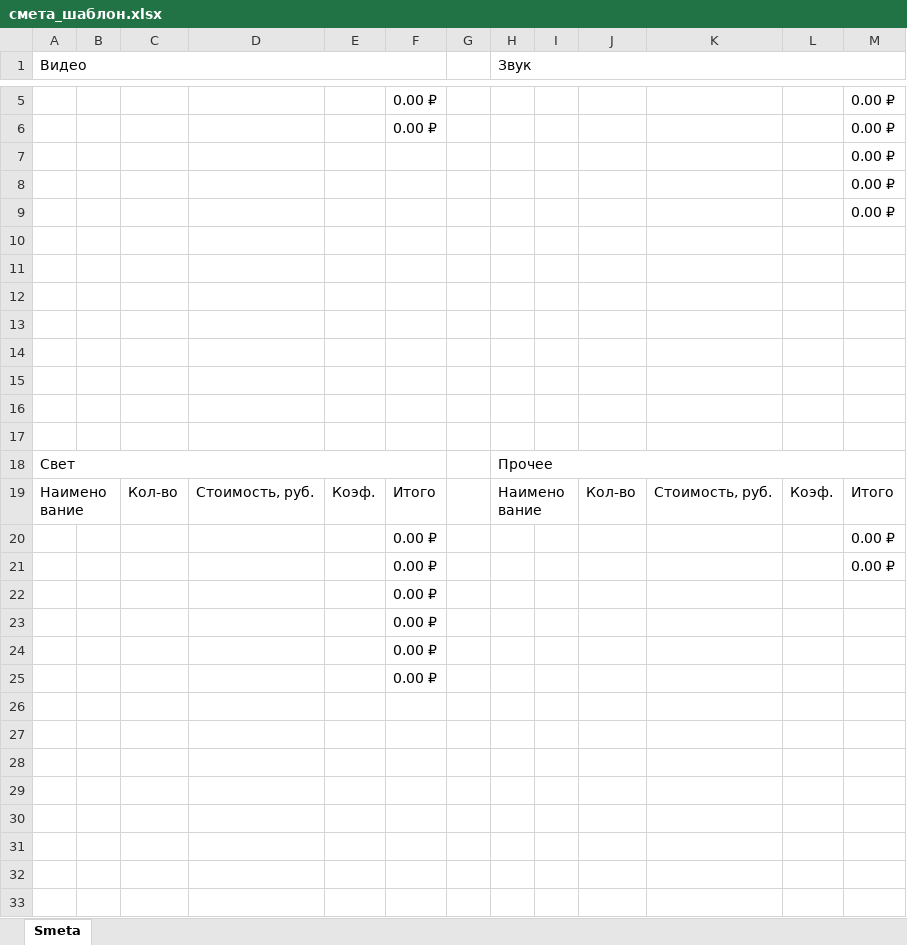
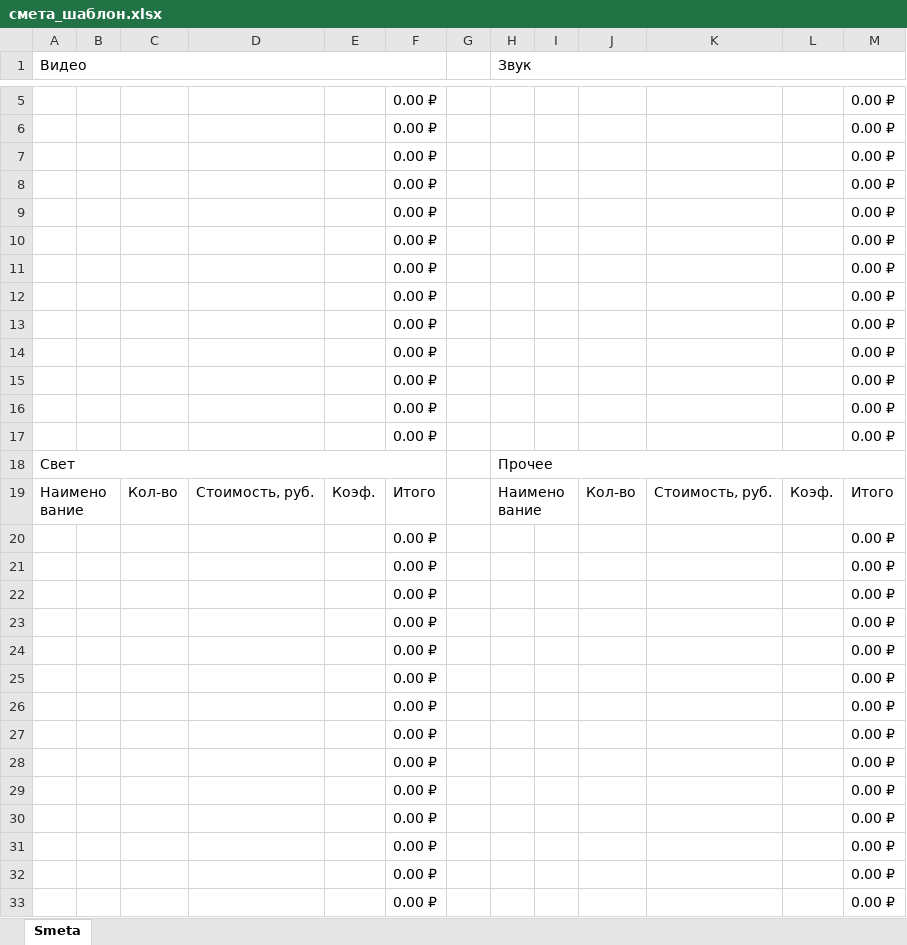
Before and after one commit to valeri2421/organisation_event, an Excel workbook: сметы/смета_шаблон.xlsx, sheet Smeta, drawn as a sheet; only a part is shown, gaps mark what is left out; values as stored, in another font and other column widths than the file's, no cell formats; the diff covers the shown part only; the diff names each change by its address in the sheet, - before the commit and + after, or states it on an @@ line.

Commit message:
Обновление шаблона сметы

```diff
--- a/сметы/смета_шаблон.xlsx (sheet Smeta)
+++ b/сметы/смета_шаблон.xlsx (sheet Smeta)
-F7:F9: (empty)
+F7:F9: 0.00 ₽
-row 10: (empty)
+row 10:  |  |  |  |  | 0.00 ₽ |  |  |  |  |  |  | 0.00 ₽
-row 11: (empty)
+row 11:  |  |  |  |  | 0.00 ₽ |  |  |  |  |  |  | 0.00 ₽
-row 12: (empty)
+row 12:  |  |  |  |  | 0.00 ₽ |  |  |  |  |  |  | 0.00 ₽
-row 13: (empty)
+row 13:  |  |  |  |  | 0.00 ₽ |  |  |  |  |  |  | 0.00 ₽
-row 14: (empty)
+row 14:  |  |  |  |  | 0.00 ₽ |  |  |  |  |  |  | 0.00 ₽
-row 15: (empty)
+row 15:  |  |  |  |  | 0.00 ₽ |  |  |  |  |  |  | 0.00 ₽
-row 16: (empty)
+row 16:  |  |  |  |  | 0.00 ₽ |  |  |  |  |  |  | 0.00 ₽
-row 17: (empty)
+row 17:  |  |  |  |  | 0.00 ₽ |  |  |  |  |  |  | 0.00 ₽
-M22:M25: (empty)
+M22:M25: 0.00 ₽
-row 26: (empty)
+row 26:  |  |  |  |  | 0.00 ₽ |  |  |  |  |  |  | 0.00 ₽
-row 27: (empty)
+row 27:  |  |  |  |  | 0.00 ₽ |  |  |  |  |  |  | 0.00 ₽
-row 28: (empty)
+row 28:  |  |  |  |  | 0.00 ₽ |  |  |  |  |  |  | 0.00 ₽
-row 29: (empty)
+row 29:  |  |  |  |  | 0.00 ₽ |  |  |  |  |  |  | 0.00 ₽
-row 30: (empty)
+row 30:  |  |  |  |  | 0.00 ₽ |  |  |  |  |  |  | 0.00 ₽
-row 31: (empty)
+row 31:  |  |  |  |  | 0.00 ₽ |  |  |  |  |  |  | 0.00 ₽
-row 32: (empty)
+row 32:  |  |  |  |  | 0.00 ₽ |  |  |  |  |  |  | 0.00 ₽
-row 33: (empty)
+row 33:  |  |  |  |  | 0.00 ₽ |  |  |  |  |  |  | 0.00 ₽
```
Also changed, not shown: 8 edited cells elsewhere in this sheet, cell formats.
